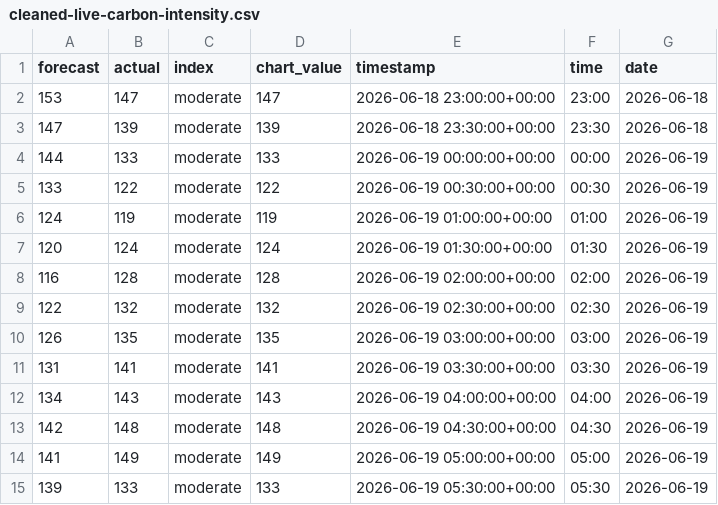
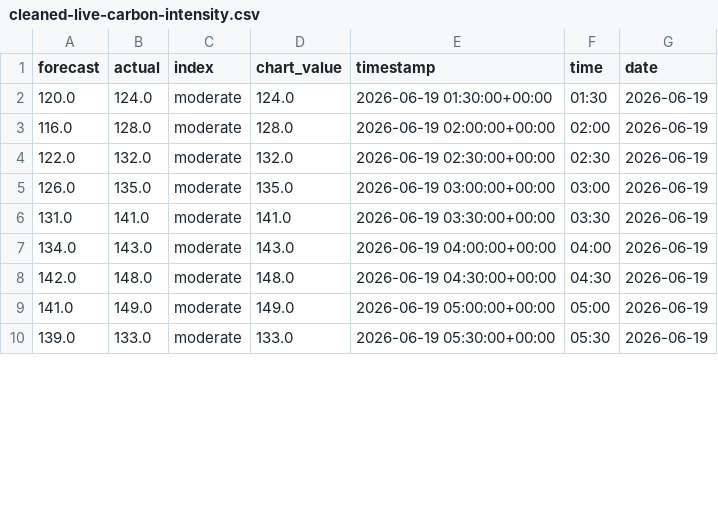
Before and after one commit to olliebranston/the-new-current-site, a CSV file: data/cleaned-live-carbon-intensity.csv, drawn as a sheet; only a part is shown; the diff covers the shown part only.

```diff
--- a/data/cleaned-live-carbon-intensity.csv
+++ b/data/cleaned-live-carbon-intensity.csv
@@ -1,15 +1,10 @@
 forecast,actual,index,chart_value,timestamp,time,date
-153,147,moderate,147,2026-06-18 23:00:00+00:00,23:00,2026-06-18
-147,139,moderate,139,2026-06-18 23:30:00+00:00,23:30,2026-06-18
-144,133,moderate,133,2026-06-19 00:00:00+00:00,00:00,2026-06-19
-133,122,moderate,122,2026-06-19 00:30:00+00:00,00:30,2026-06-19
-124,119,moderate,119,2026-06-19 01:00:00+00:00,01:00,2026-06-19
-120,124,moderate,124,2026-06-19 01:30:00+00:00,01:30,2026-06-19
-116,128,moderate,128,2026-06-19 02:00:00+00:00,02:00,2026-06-19
-122,132,moderate,132,2026-06-19 02:30:00+00:00,02:30,2026-06-19
-126,135,moderate,135,2026-06-19 03:00:00+00:00,03:00,2026-06-19
-131,141,moderate,141,2026-06-19 03:30:00+00:00,03:30,2026-06-19
-134,143,moderate,143,2026-06-19 04:00:00+00:00,04:00,2026-06-19
-142,148,moderate,148,2026-06-19 04:30:00+00:00,04:30,2026-06-19
-141,149,moderate,149,2026-06-19 05:00:00+00:00,05:00,2026-06-19
-139,133,moderate,133,2026-06-19 05:30:00+00:00,05:30,2026-06-19
+120.0,124.0,moderate,124.0,2026-06-19 01:30:00+00:00,01:30,2026-06-19
+116.0,128.0,moderate,128.0,2026-06-19 02:00:00+00:00,02:00,2026-06-19
+122.0,132.0,moderate,132.0,2026-06-19 02:30:00+00:00,02:30,2026-06-19
+126.0,135.0,moderate,135.0,2026-06-19 03:00:00+00:00,03:00,2026-06-19
+131.0,141.0,moderate,141.0,2026-06-19 03:30:00+00:00,03:30,2026-06-19
+134.0,143.0,moderate,143.0,2026-06-19 04:00:00+00:00,04:00,2026-06-19
+142.0,148.0,moderate,148.0,2026-06-19 04:30:00+00:00,04:30,2026-06-19
+141.0,149.0,moderate,149.0,2026-06-19 05:00:00+00:00,05:00,2026-06-19
+139.0,133.0,moderate,133.0,2026-06-19 05:30:00+00:00,05:30,2026-06-19
```
Also changed, not shown: 5 added rows and 102 edited cells elsewhere in this file, data/cleaned-live-generation-mix.csv, data/cleaned-live-power-price.csv, 8 other files.
